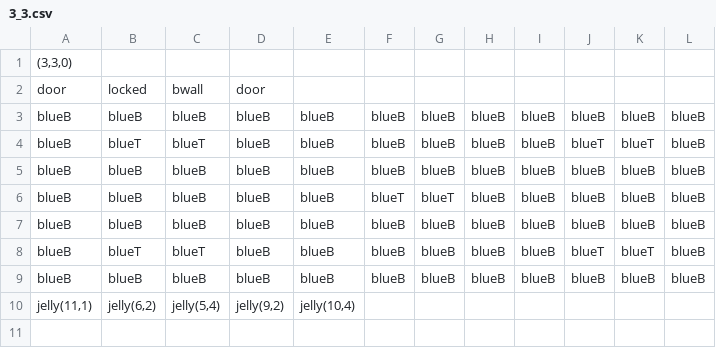
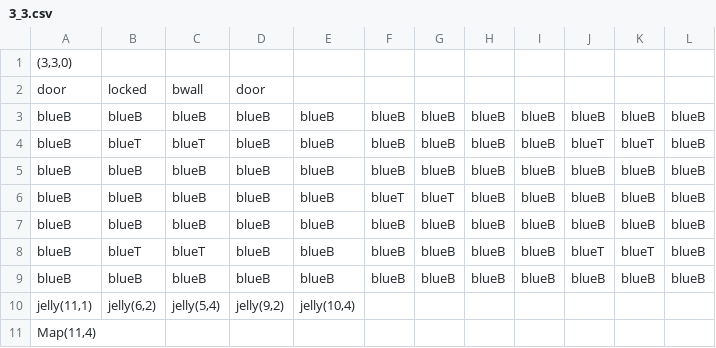
Before and after one commit to taystay/LOZ, a CSV file: LOZ/Content/bin/DesktopGL/Content/DugeonRooms/3_3.csv, drawn as a sheet.

Commit message:
Update 3_3.csv

```diff
--- a/LOZ/Content/bin/DesktopGL/Content/DugeonRooms/3_3.csv
+++ b/LOZ/Content/bin/DesktopGL/Content/DugeonRooms/3_3.csv
@@ -10 +10,2 @@ blueB,blueB,blueB,blueB,blueB,blueB,blueB,blueB,blueB,blueB,blueB,blueB
 "jelly(11,1)","jelly(6,2)","jelly(5,4)","jelly(9,2)","jelly(10,4)",,,,,,,
+"Map(11,4)",,,,,,,,,,,
```
